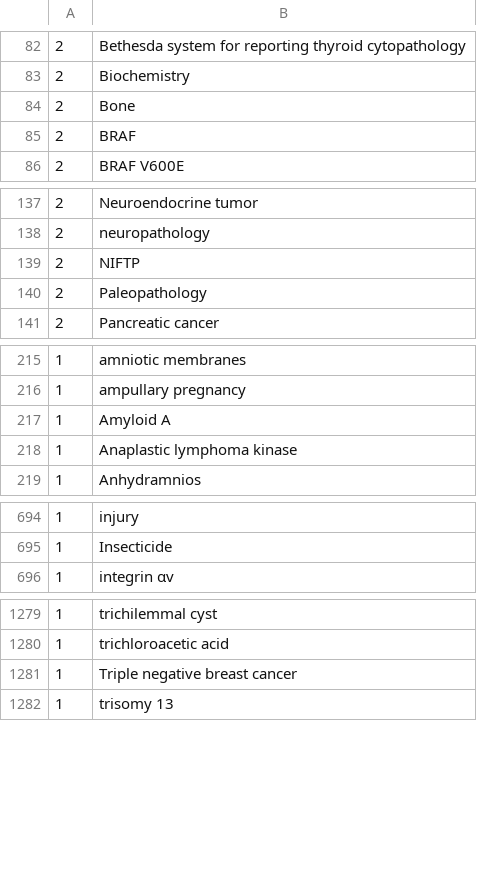
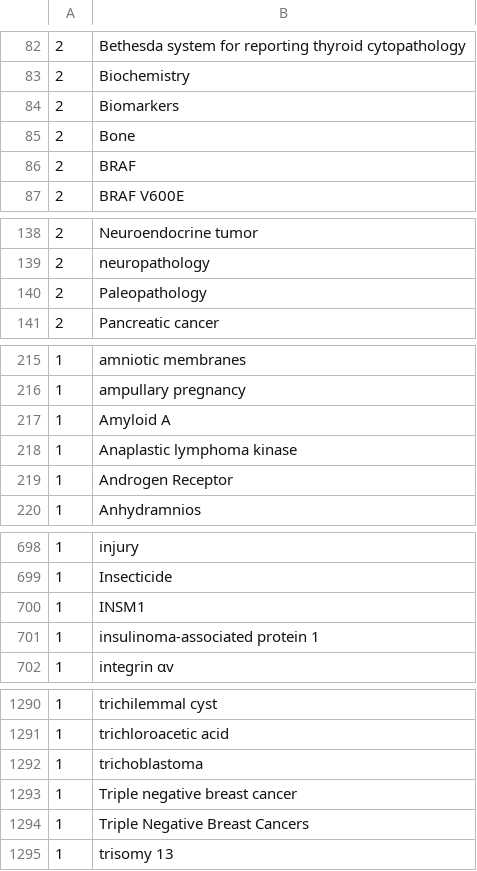
Before and after one commit to sbalci/bibliometrics, a CSV file: data/authorkeywords.csv, drawn as a sheet; only a part is shown, gaps mark what is left out; removed rows and columns are numbered as before the commit, all else as after; the diff covers the shown part only; the diff names each change by its address in the sheet, - before the commit and + after, or states it on an @@ line.

```diff
--- a/data/authorkeywords.csv
+++ b/data/authorkeywords.csv
+row 84: 2 | Biomarkers
-row 139: 2 | NIFTP
+row 219: 1 | Androgen Receptor
+row 700: 1 | INSM1
+row 701: 1 | insulinoma-associated protein 1
+row 1292: 1 | trichoblastoma
+row 1294: 1 | Triple Negative Breast Cancers
```
Also changed, not shown: 9 added rows, 1 removed row and 2 edited cells elsewhere in this file, data/PathologyTurkeyMeSH.csv, 3 other files.
